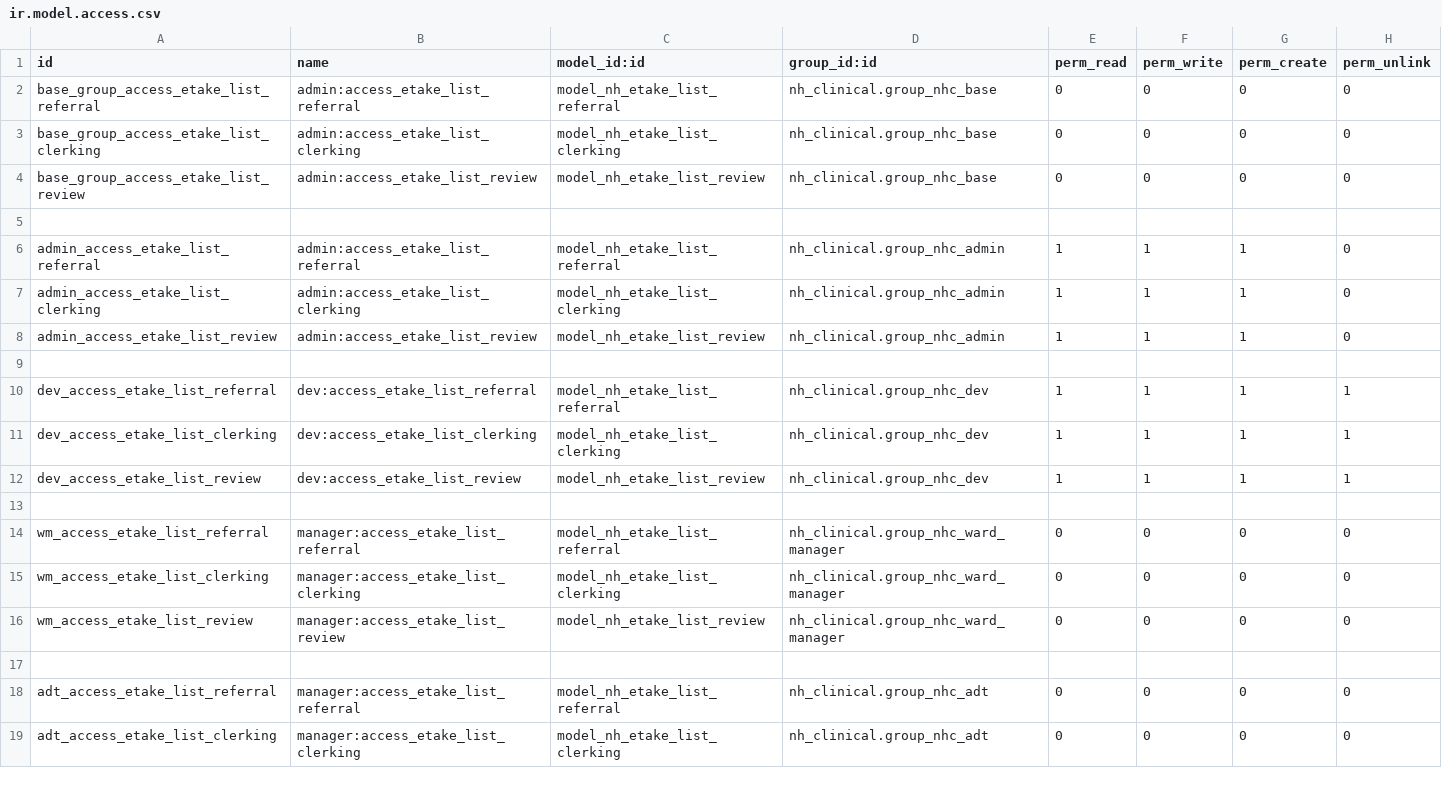
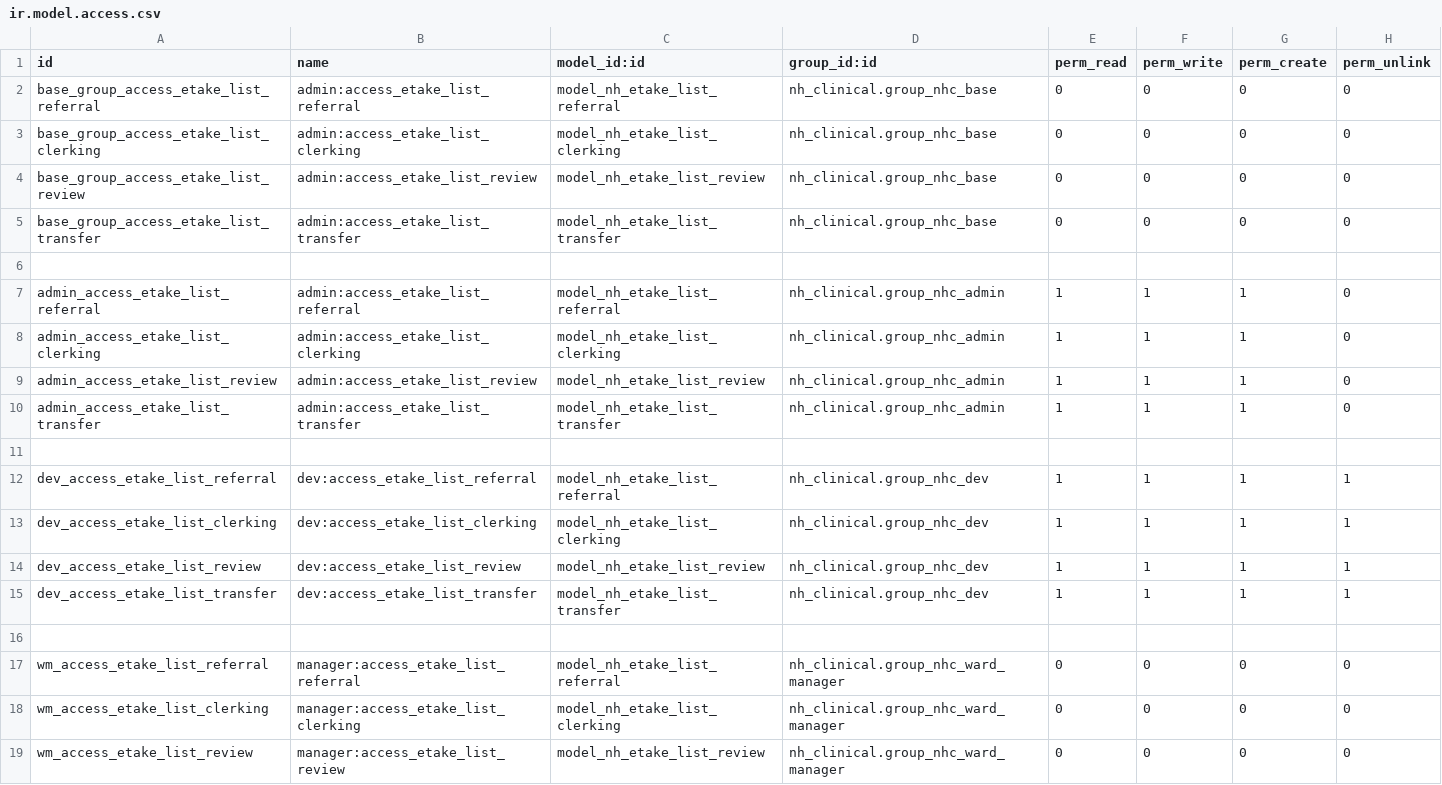
Before and after one commit to LiberTang0/odoo-temp, a CSV file: nh_etake_list/security/ir.model.access.csv, drawn as a sheet; only a part is shown; the shorter side is filled out with more unchanged rows; the diff covers the shown part only; the diff names each change by its address in the sheet, - before the commit and + after, or states it on an @@ line.

Commit message:
[FIX] bed manager access rights

```diff
--- a/nh_etake_list/security/ir.model.access.csv
+++ b/nh_etake_list/security/ir.model.access.csv
+row 5: base_group_access_etake_list_transfer | admin:access_etake_list_transfer | model_nh_etake_list_transfer | nh_clinical.group_nhc_base | 0 | 0 | 0 | 0
+row 10: admin_access_etake_list_transfer | admin:access_etake_list_transfer | model_nh_etake_list_transfer | nh_clinical.group_nhc_admin | 1 | 1 | 1 | 0
+row 15: dev_access_etake_list_transfer | dev:access_etake_list_transfer | model_nh_etake_list_transfer | nh_clinical.group_nhc_dev | 1 | 1 | 1 | 1
```
Also changed, not shown: 14 added rows elsewhere in this file, nh_clinical/security/ir.model.access.csv, 1 other file.
